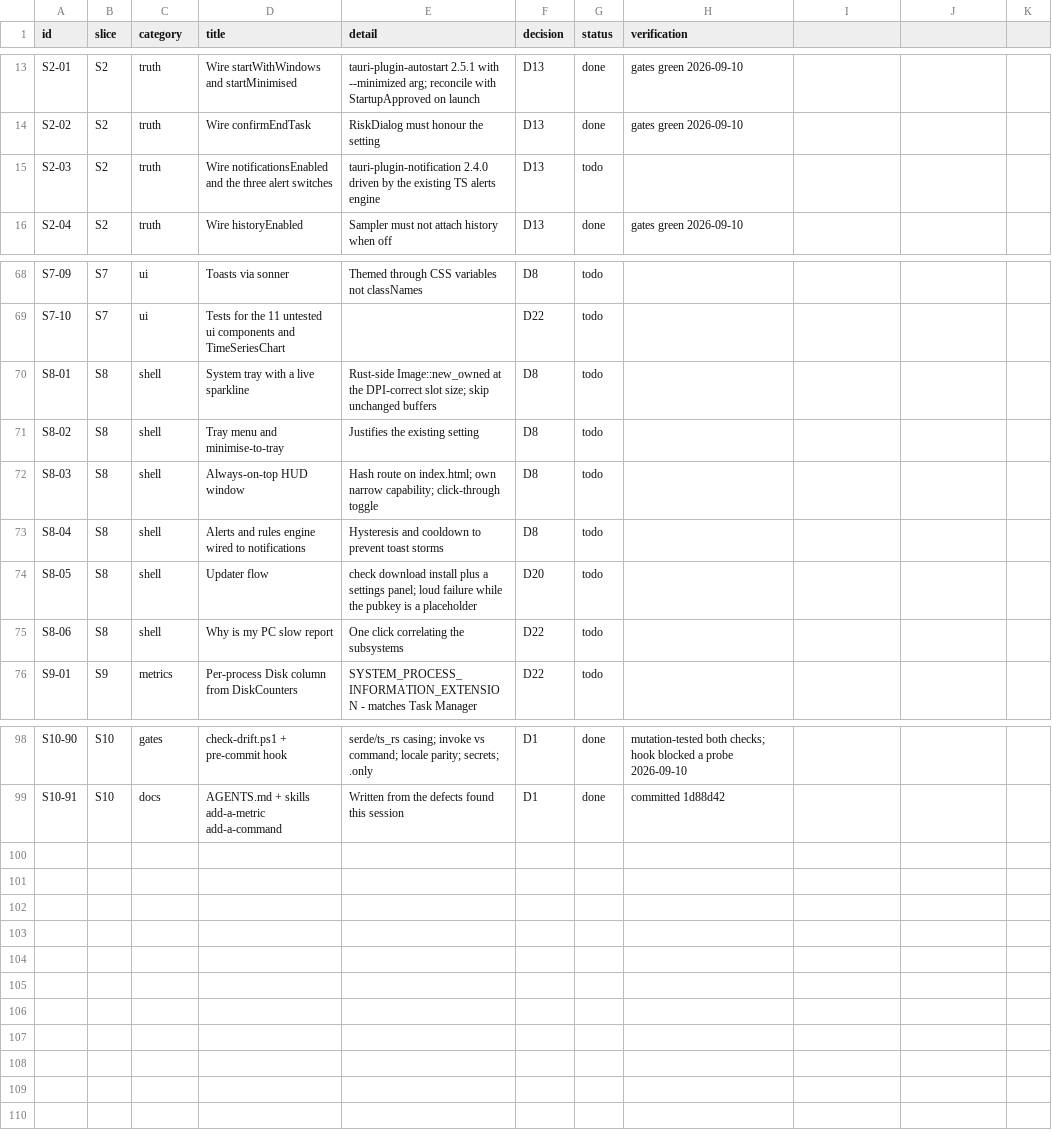
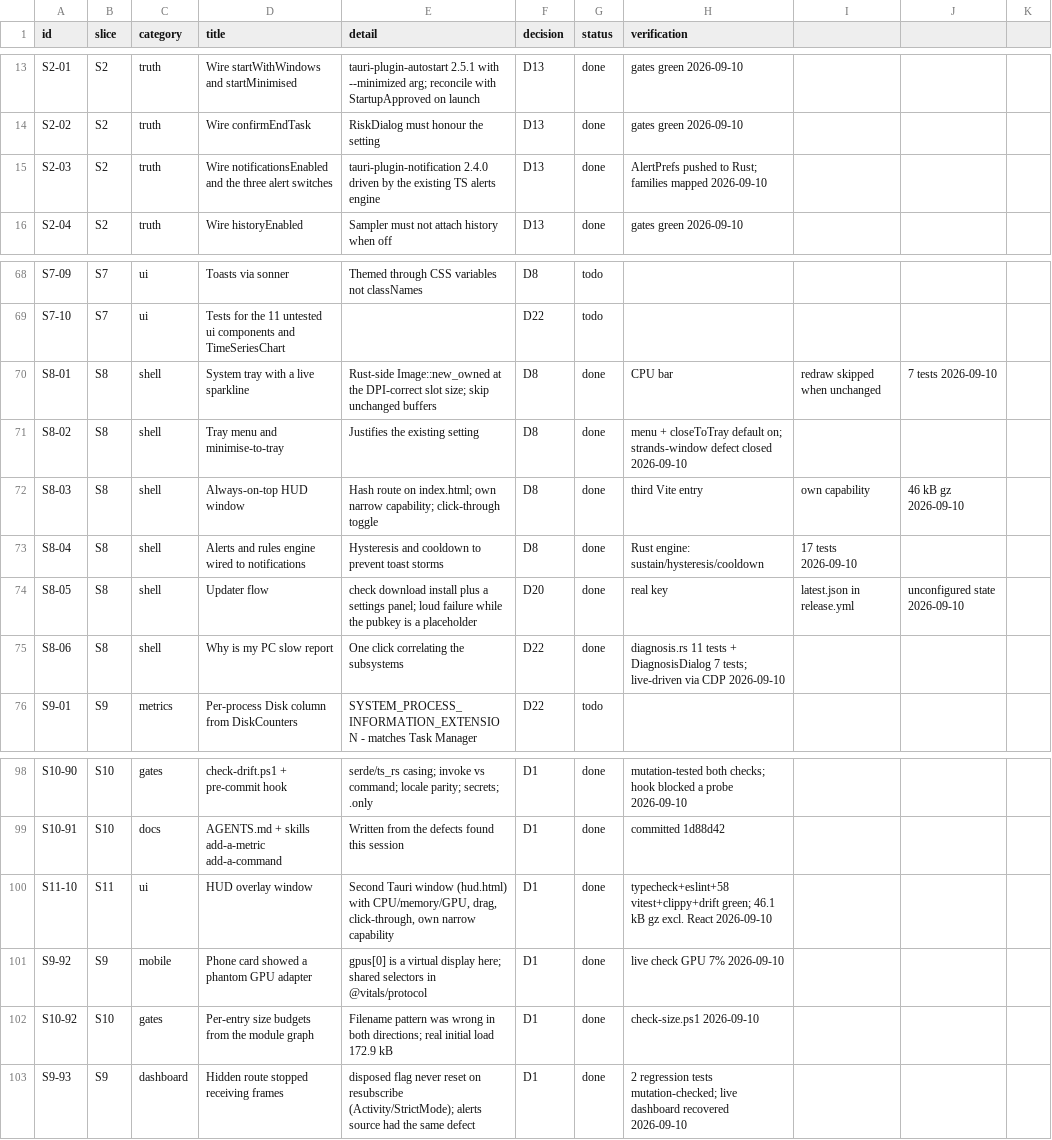
Before and after one commit to dragoscv/vitals, a CSV file: docs/tracker.csv, drawn as a sheet; only a part is shown, gaps mark what is left out.

Commit message:
docs(tracker): S8 complete, verification log with the live CDP session

```diff
--- a/docs/tracker.csv
+++ b/docs/tracker.csv
@@ -14,3 +14,3 @@ S2-01,S2,truth,Wire startWithWindows and startMinimised,tauri-plugin-autostart 2
 S2-02,S2,truth,Wire confirmEndTask,RiskDialog must honour the setting,D13,done,gates green 2026-09-10
-S2-03,S2,truth,Wire notificationsEnabled and the three alert switches,tauri-plugin-notification 2.4.0 driven by the existing TS alerts engine,D13,todo,
+S2-03,S2,truth,Wire notificationsEnabled and the three alert switches,tauri-plugin-notification 2.4.0 driven by the existing TS alerts engine,D13,done,AlertPrefs pushed to Rust; families mapped 2026-09-10
 S2-04,S2,truth,Wire historyEnabled,Sampler must not attach history when off,D13,done,gates green 2026-09-10
@@ -69,8 +69,8 @@ S7-09,S7,ui,Toasts via sonner,Themed through CSS variables not classNames,D8,tod
 S7-10,S7,ui,Tests for the 11 untested ui components and TimeSeriesChart,,D22,todo,
-S8-01,S8,shell,System tray with a live sparkline,Rust-side Image::new_owned at the DPI-correct slot size; skip unchanged buffers,D8,todo,
-S8-02,S8,shell,Tray menu and minimise-to-tray,Justifies the existing setting,D8,todo,
-S8-03,S8,shell,Always-on-top HUD window,Hash route on index.html; own narrow capability; click-through toggle,D8,todo,
-S8-04,S8,shell,Alerts and rules engine wired to notifications,Hysteresis and cooldown to prevent toast storms,D8,todo,
-S8-05,S8,shell,Updater flow,check download install plus a settings panel; loud failure while the pubkey is a placeholder,D20,todo,
-S8-06,S8,shell,Why is my PC slow report,One click correlating the subsystems,D22,todo,
+S8-01,S8,shell,System tray with a live sparkline,Rust-side Image::new_owned at the DPI-correct slot size; skip unchanged buffers,D8,done,CPU bar, redraw skipped when unchanged, 7 tests 2026-09-10
+S8-02,S8,shell,Tray menu and minimise-to-tray,Justifies the existing setting,D8,done,menu + closeToTray default on; strands-window defect closed 2026-09-10
+S8-03,S8,shell,Always-on-top HUD window,Hash route on index.html; own narrow capability; click-through toggle,D8,done,third Vite entry, own capability, 46 kB gz 2026-09-10
+S8-04,S8,shell,Alerts and rules engine wired to notifications,Hysteresis and cooldown to prevent toast storms,D8,done,Rust engine: sustain/hysteresis/cooldown, 17 tests 2026-09-10
+S8-05,S8,shell,Updater flow,check download install plus a settings panel; loud failure while the pubkey is a placeholder,D20,done,real key, latest.json in release.yml, unconfigured state 2026-09-10
+S8-06,S8,shell,Why is my PC slow report,One click correlating the subsystems,D22,done,diagnosis.rs 11 tests + DiagnosisDialog 7 tests; live-driven via CDP 2026-09-10
 S9-01,S9,metrics,Per-process Disk column from DiskCounters,SYSTEM_PROCESS_INFORMATION_EXTENSION - matches Task Manager,D22,todo,
@@ -99 +99,5 @@ S10-90,S10,gates,check-drift.ps1 + pre-commit hook,serde/ts_rs casing; invoke vs
 S10-91,S10,docs,AGENTS.md + skills add-a-metric add-a-command,Written from the defects found this session,D1,done,committed 1d88d42
+S11-10,S11,ui,HUD overlay window,"Second Tauri window (hud.html) with CPU/memory/GPU, drag, click-through, own narrow capability",D1,done,typecheck+eslint+58 vitest+clippy+drift green; 46.1 kB gz excl. React 2026-09-10
+S9-92,S9,mobile,Phone card showed a phantom GPU adapter,gpus[0] is a virtual display here; shared selectors in @vitals/protocol,D1,done,live check GPU 7% 2026-09-10
+S10-92,S10,gates,Per-entry size budgets from the module graph,Filename pattern was wrong in both directions; real initial load 172.9 kB,D1,done,check-size.ps1 2026-09-10
+S9-93,S9,dashboard,Hidden route stopped receiving frames,disposed flag never reset on resubscribe (Activity/StrictMode); alerts source had the same defect,D1,done,2 regression tests mutation-checked; live dashboard recovered 2026-09-10
```
Also changed, not shown: 1 other file.
